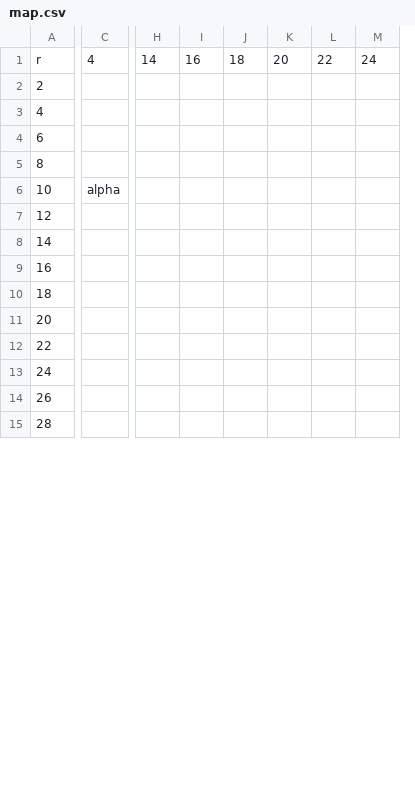
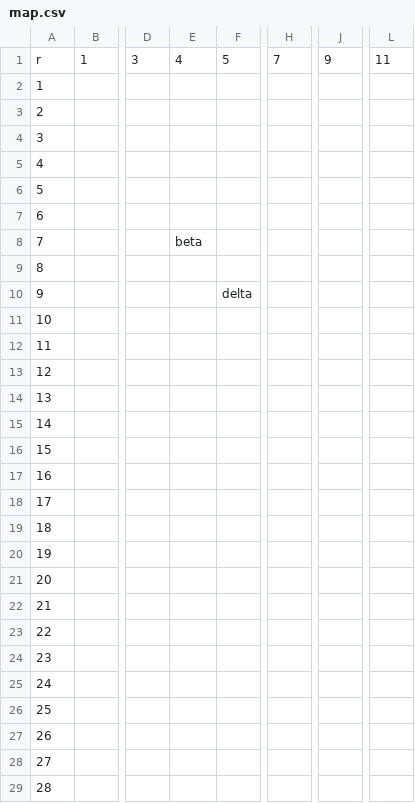
Before and after one commit to mathew-j-davis/boxesandarrows, a CSV file: data/map.csv, drawn as a sheet; only a part is shown, gaps mark what is left out; removed rows and columns are numbered as before the commit, all else as after; rows hold the shown columns only; the diff covers the shown part only; the diff names each change by its address in the sheet, - before the commit and + after, or states it on an @@ line.

```diff
--- a/data/map.csv
+++ b/data/map.csv
+column B, row 1: 1
+column D, row 1: 3
+column F, row 1: 5
+column H, row 1: 7
+column J, row 1: 9
+column L, row 1: 11
-column H, row 1: 14
-column I, row 1: 16
-column J, row 1: 18
-column K, row 1: 20
-column L, row 1: 22
-column M, row 1: 24
+row 2: 1
+row 4: 3
+row 6: 5
+row 8: 7 |  |  | beta
+row 10: 9 |  |  |  | delta
-E11: alpha
+E11: (empty)
+row 12: 11
+row 14: 13
+row 16: 15
+row 18: 17
+row 20: 19
+row 22: 21
+row 24: 23
+row 26: 25
+row 28: 27
```
Also changed, not shown: 2 added rows, 16 removed rows and 3 edited cells elsewhere in this file, data/edges.csv, data/nodes.csv, 9 other files.
